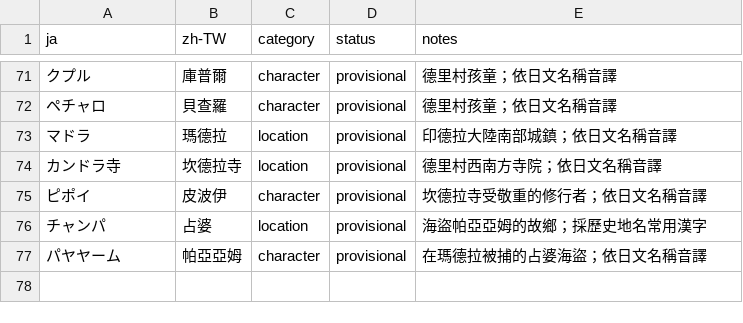
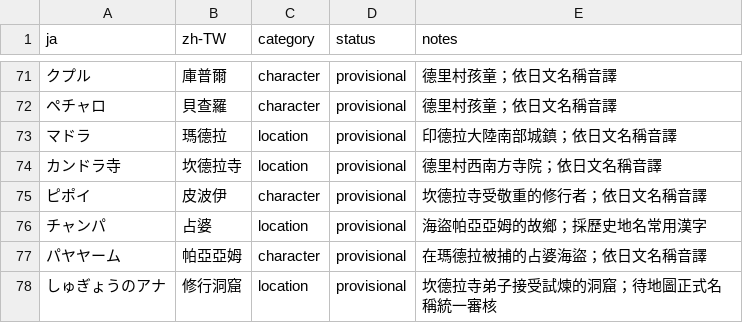
Before and after one commit to JohnnySun/project-atlantis, a TSV file: games/golden-sun-the-lost-age/translations/glossary.zh-TW.tsv, drawn as a sheet; only a part is shown, gaps mark what is left out.

Commit message:
feat(golden-sun-tla): localize Kandorean disciple trial

```diff
--- a/games/golden-sun-the-lost-age/translations/glossary.zh-TW.tsv
+++ b/games/golden-sun-the-lost-age/translations/glossary.zh-TW.tsv
@@ -77 +77,2 @@ ja	zh-TW	category	status	notes
 パヤヤーム	帕亞亞姆	character	provisional	在瑪德拉被捕的占婆海盜；依日文名稱音譯
+しゅぎょうのアナ	修行洞窟	location	provisional	坎德拉寺弟子接受試煉的洞窟；待地圖正式名稱統一審核
```
Also changed, not shown: 3 other files.
